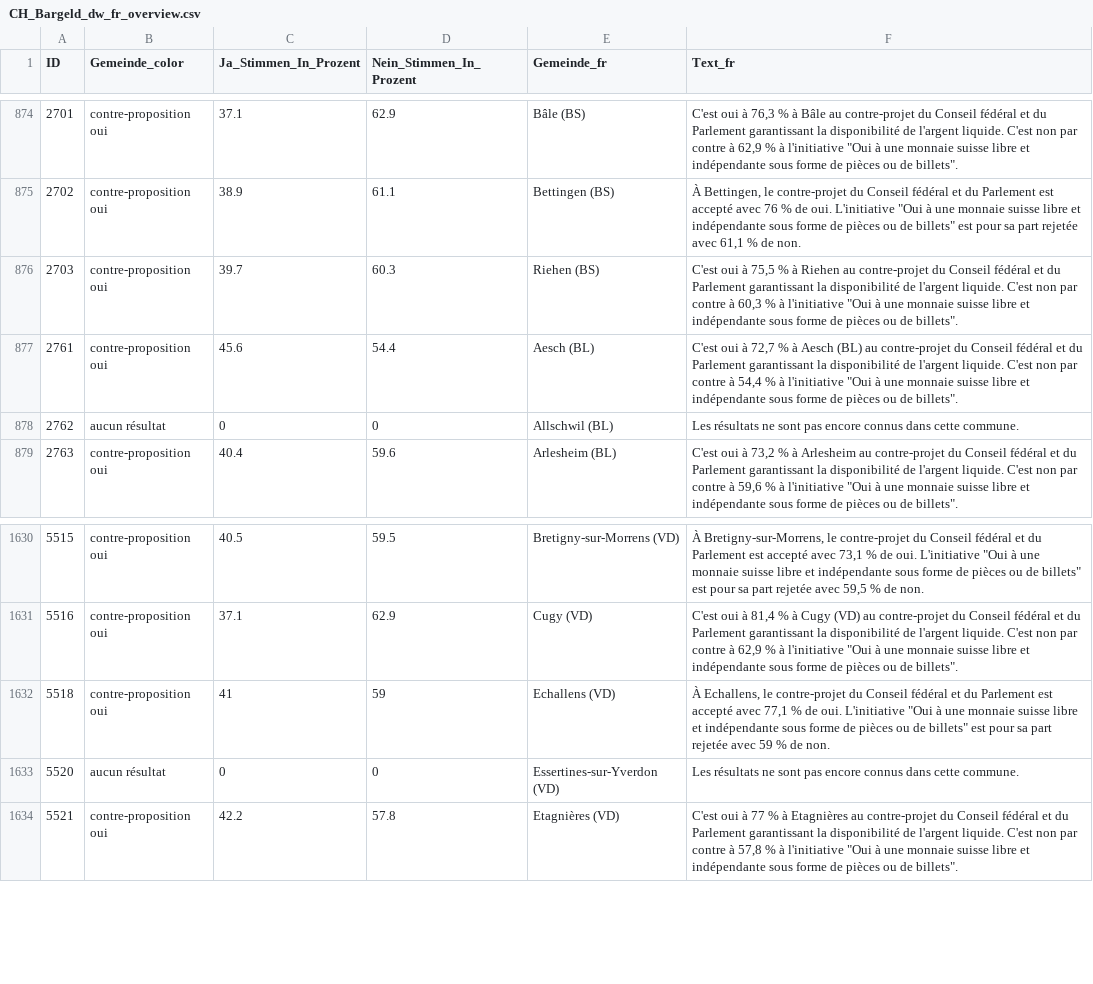
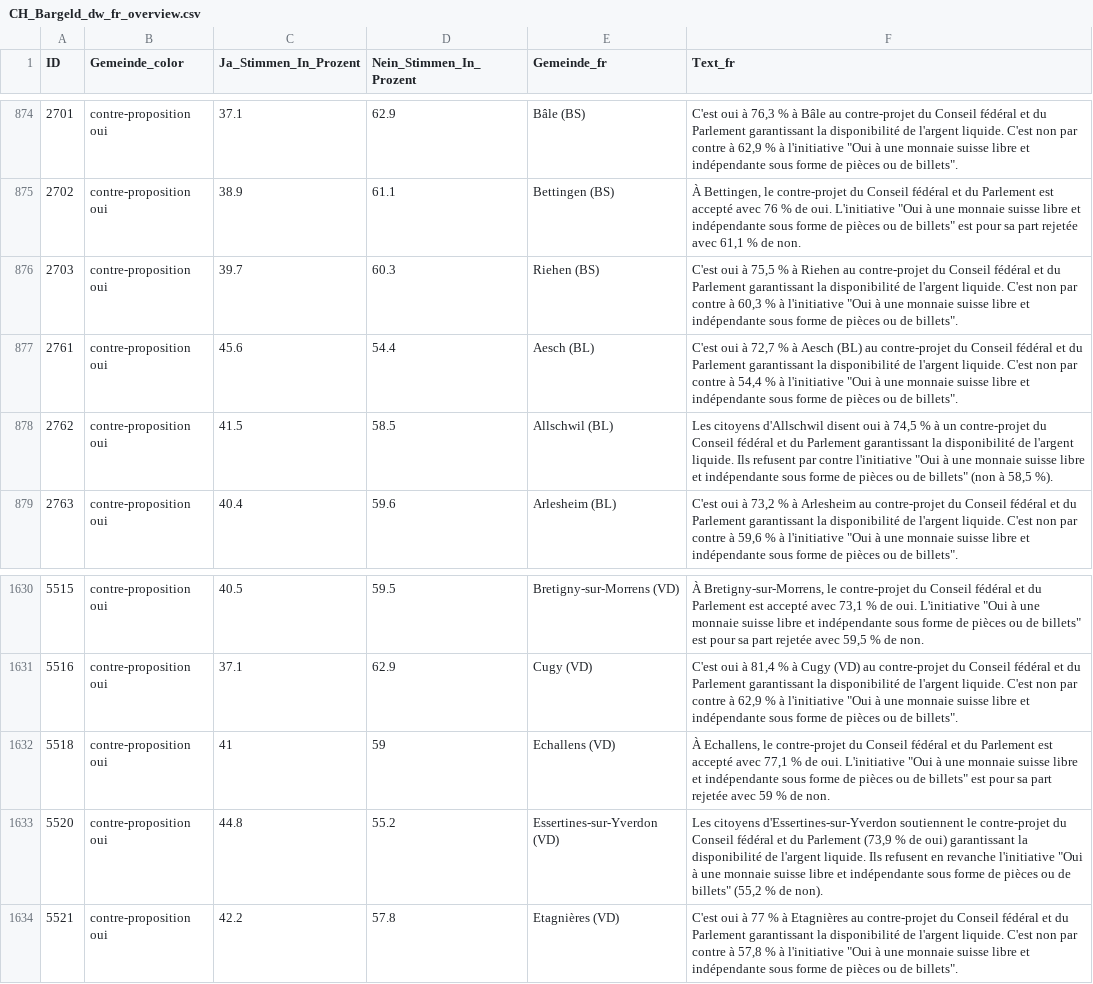
Before and after one commit to awp-finanznachrichten/lena_maerz2026, a CSV file: Output_Switzerland/CH_Bargeld_dw_fr_overview.csv, drawn as a sheet; only a part is shown, gaps mark what is left out.

```diff
--- a/Output_Switzerland/CH_Bargeld_dw_fr_overview.csv
+++ b/Output_Switzerland/CH_Bargeld_dw_fr_overview.csv
@@ -877,3 +877,3 @@
 2761,"contre-proposition oui",45.6,54.4,"Aesch (BL)","C'est oui à 72,7 % à Aesch (BL) au contre-projet du Conseil fédéral et du Parlement garantissant la disponibilité de l'argent liquide. C'est non par contre à 54,4 % à l'initiative ""Oui à une monnaie suisse libre et indépendante sous forme de pièces ou de billets""."
-2762,"aucun résultat",0,0,"Allschwil (BL)","Les résultats ne sont pas encore connus dans cette commune."
+2762,"contre-proposition oui",41.5,58.5,"Allschwil (BL)","Les citoyens d'Allschwil disent oui à 74,5 % à un contre-projet du Conseil fédéral et du Parlement garantissant la disponibilité de l'argent liquide. Ils refusent par contre l'initiative ""Oui à une monnaie suisse libre et indépendante sous forme de pièces ou de billets"" (non à 58,5 %)."
 2763,"contre-proposition oui",40.4,59.6,"Arlesheim (BL)","C'est oui à 73,2 % à Arlesheim au contre-projet du Conseil fédéral et du Parlement garantissant la disponibilité de l'argent liquide. C'est non par contre à 59,6 % à l'initiative ""Oui à une monnaie suisse libre et indépendante sous forme de pièces ou de billets""."
@@ -1632,3 +1632,3 @@
 5518,"contre-proposition oui",41,59,"Echallens (VD)","À Echallens, le contre-projet du Conseil fédéral et du Parlement est accepté avec 77,1 % de oui. L'initiative ""Oui à une monnaie suisse libre et indépendante sous forme de pièces ou de billets"" est pour sa part rejetée avec 59 % de non."
-5520,"aucun résultat",0,0,"Essertines-sur-Yverdon (VD)","Les résultats ne sont pas encore connus dans cette commune."
+5520,"contre-proposition oui",44.8,55.2,"Essertines-sur-Yverdon (VD)","Les citoyens d'Essertines-sur-Yverdon soutiennent le contre-projet du Conseil fédéral et du Parlement (73,9 % de oui) garantissant la disponibilité de l'argent liquide. Ils refusent en revanche l'initiative ""Oui à une monnaie suisse libre et indépendante sous forme de pièces ou de billets"" (55,2 % de non)."
 5521,"contre-proposition oui",42.2,57.8,"Etagnières (VD)","C'est oui à 77 % à Etagnières au contre-projet du Conseil fédéral et du Parlement garantissant la disponibilité de l'argent liquide. C'est non par contre à 57,8 % à l'initiative ""Oui à une monnaie suisse libre et indépendante sous forme de pièces ou de billets""."
```
Also changed, not shown: Output_Switzerland/CH_Bargeld_dw_fr_gegenvorschlag.csv, Output_Switzerland/CH_Bargeld_dw_fr_initiative.csv, 45 other files.
